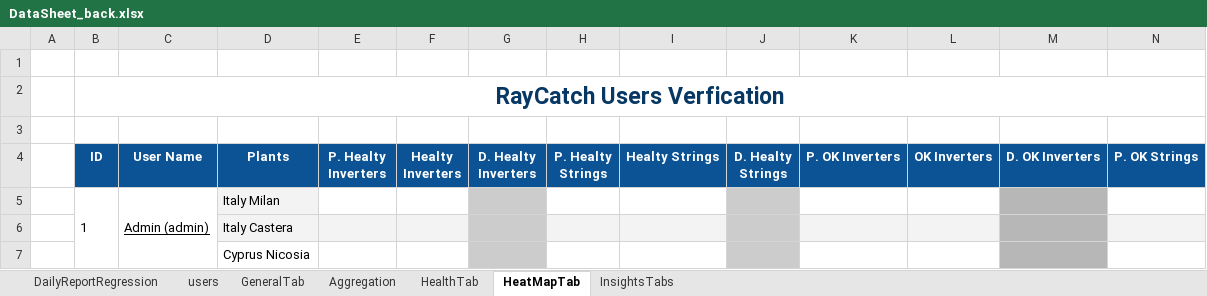
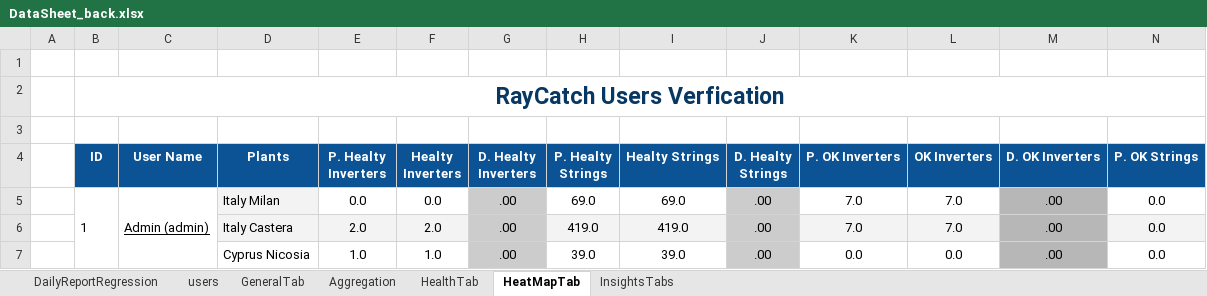
Before and after one commit to tariqalrob97/RayCatch, an Excel workbook: src/com/generic/config/DataSheet_back.xlsx, sheet HeatMapTab, drawn as a sheet; only a part is shown; values as stored, in another font and other column widths than the file's, no borders; conditional formats not drawn; removed rows and columns are numbered as before the commit, all else as after; rows hold the shown columns only; the diff names each change by its address in the sheet, - before the commit and + after, or states it on an @@ line.

```diff
--- a/src/com/generic/config/DataSheet_back.xlsx (sheet HeatMapTab)
+++ b/src/com/generic/config/DataSheet_back.xlsx (sheet HeatMapTab)
-row 5:  | 1 | Admin (admin) | Italy Milan
-row 6:  |  |  | Italy Castera
-row 7:  |  |  | Cyprus Nicosia
+row 5:  | 1 | Admin (admin) | Italy Milan | 0.0 | 0.0 | .00 | 69.0 | 69.0 | .00 | 7.0 | 7.0 | .00 | 0.0
+row 6:  |  |  | Italy Castera | 2.0 | 2.0 | .00 | 419.0 | 419.0 | .00 | 7.0 | 7.0 | .00 | 0.0
+row 7:  |  |  | Cyprus Nicosia | 1.0 | 1.0 | .00 | 39.0 | 39.0 | .00 | 0.0 | 0.0 | .00 | 0.0
```
Also changed, not shown: sheet InsightsTabs, sheet GeneralTab, sheet HealthTab, sheet Aggregation, sheet DailyReportRegression, sheet users, src/com/generic/config/DataSheet.xlsx, 1 other file.
